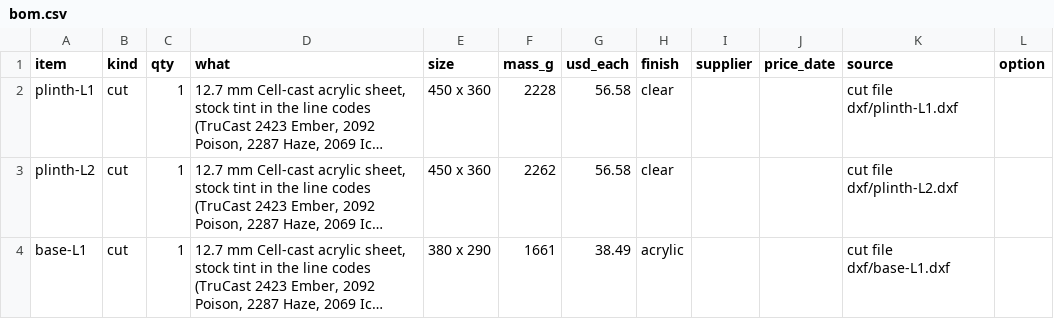
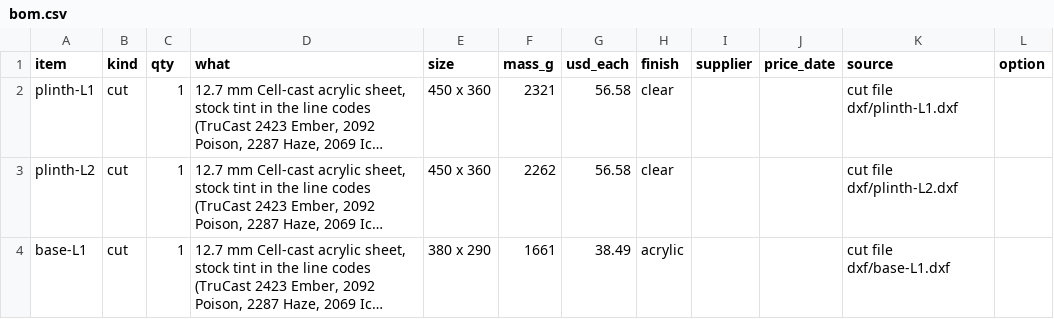
Before and after one commit to nathe-vink/earf, a CSV file: spinoffs/barkhorn/companions/mantle-r48/out-strata-v3/bom.csv, drawn as a sheet; only a part is shown; long unchanged cells end in …; the diff covers the shown part only; the diff names each change by its address in the sheet, - before the commit and + after, or states it on an @@ line.

```diff
--- a/spinoffs/barkhorn/companions/mantle-r48/out-strata-v3/bom.csv
+++ b/spinoffs/barkhorn/companions/mantle-r48/out-strata-v3/bom.csv
-F2 (mass_g): 2228
+F2 (mass_g): 2321
```
Also changed, not shown: 3 removed rows and 8 edited cells elsewhere in this file, spinoffs/barkhorn/companions/mantle-r48/out-strata-v3/cutlist.csv, 47 other files.
